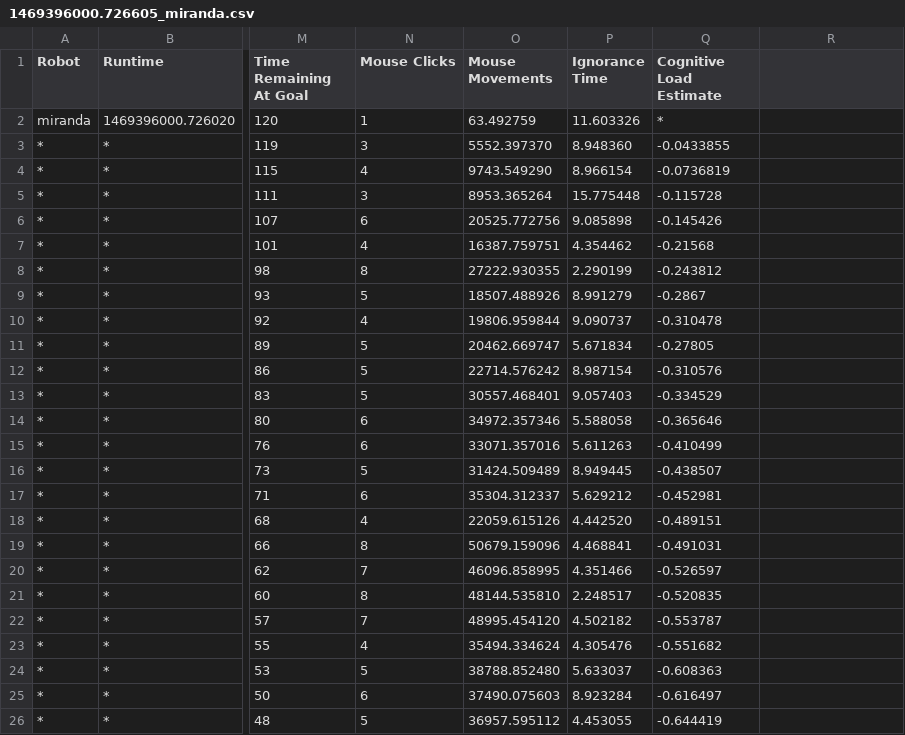
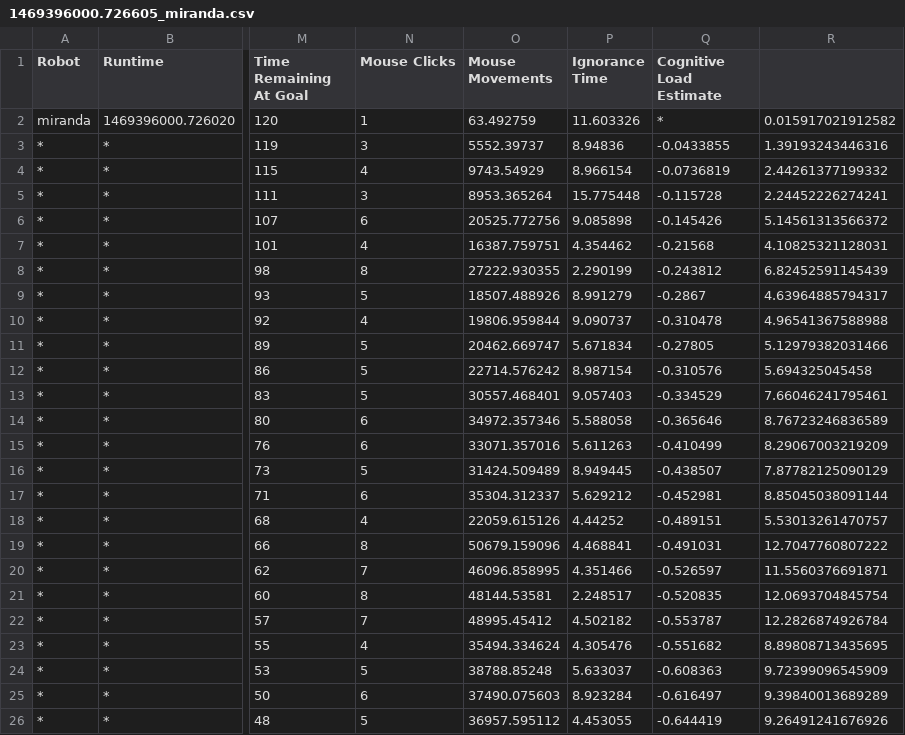
Before and after one commit to al-mahi/cognitive_stress, a CSV file: ROS_Packages/src/maze_game/export/model1/two/1469396000.726605_miranda.csv, drawn as a sheet; only a part is shown, gaps mark what is left out; the diff covers the shown part only; the diff names each change by its address in the sheet, - before the commit and + after, or states it on an @@ line.

```diff
--- a/ROS_Packages/src/maze_game/export/model1/two/1469396000.726605_miranda.csv
+++ b/ROS_Packages/src/maze_game/export/model1/two/1469396000.726605_miranda.csv
-R2: (empty)
+R2: 0.015917021912582
-O3 (Mouse Movements): 5552.397370
+O3 (Mouse Movements): 5552.39737
-P3 (Ignorance Time): 8.948360
+P3 (Ignorance Time): 8.94836
-R3: (empty)
+R3: 1.39193243446316
-O4 (Mouse Movements): 9743.549290
+O4 (Mouse Movements): 9743.54929
-R4: (empty)
+R4: 2.44261377199332
-R5: (empty)
+R5: 2.24452226274241
-R6: (empty)
+R6: 5.14561313566372
-R7: (empty)
+R7: 4.10825321128031
-R8: (empty)
+R8: 6.82452591145439
-R9: (empty)
+R9: 4.63964885794317
-R10: (empty)
+R10: 4.96541367588988
-R11: (empty)
+R11: 5.12979382031466
-R12: (empty)
+R12: 5.694325045458
-R13: (empty)
+R13: 7.66046241795461
-R14: (empty)
+R14: 8.76723246836589
-R15: (empty)
+R15: 8.29067003219209
-R16: (empty)
+R16: 7.87782125090129
-R17: (empty)
+R17: 8.85045038091144
-P18 (Ignorance Time): 4.442520
+P18 (Ignorance Time): 4.44252
-R18: (empty)
+R18: 5.53013261470757
-R19: (empty)
+R19: 12.7047760807222
-R20: (empty)
+R20: 11.5560376691871
-O21 (Mouse Movements): 48144.535810
+O21 (Mouse Movements): 48144.53581
-R21: (empty)
+R21: 12.0693704845754
-O22 (Mouse Movements): 48995.454120
+O22 (Mouse Movements): 48995.45412
-R22: (empty)
+R22: 12.2826874926784
-R23: (empty)
+R23: 8.89808713435695
-O24 (Mouse Movements): 38788.852480
+O24 (Mouse Movements): 38788.85248
-R24: (empty)
+R24: 9.72399096545909
-R25: (empty)
+R25: 9.39840013689289
-R26: (empty)
+R26: 9.26491241676926
```
Also changed, not shown: 19 edited cells elsewhere in this file, ROS_Packages/src/maze_game/export/model1/one/1469403325.104237_miranda.csv, ROS_Packages/src/maze_game/export/model1/three/1469407392.670426_miranda.csv, 30 other files.
